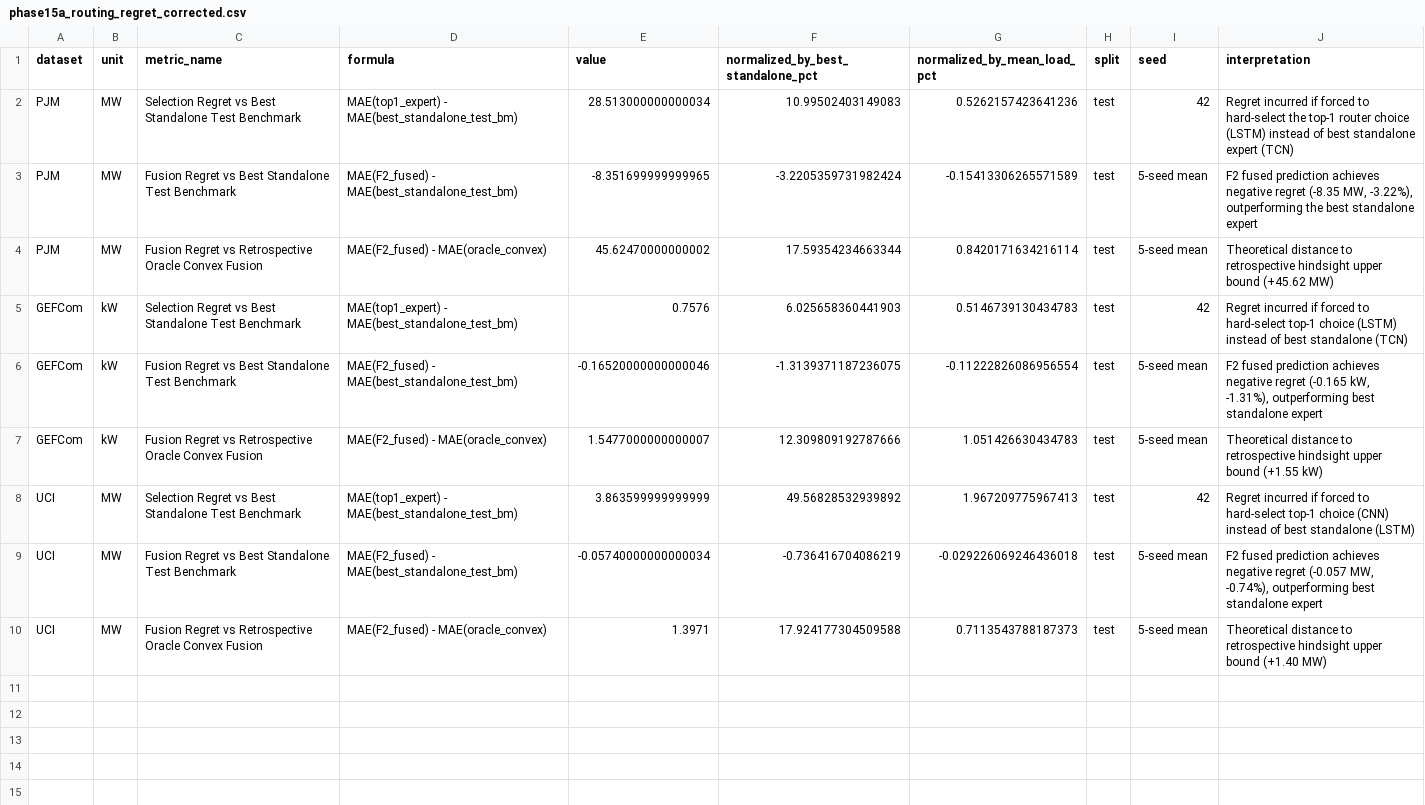
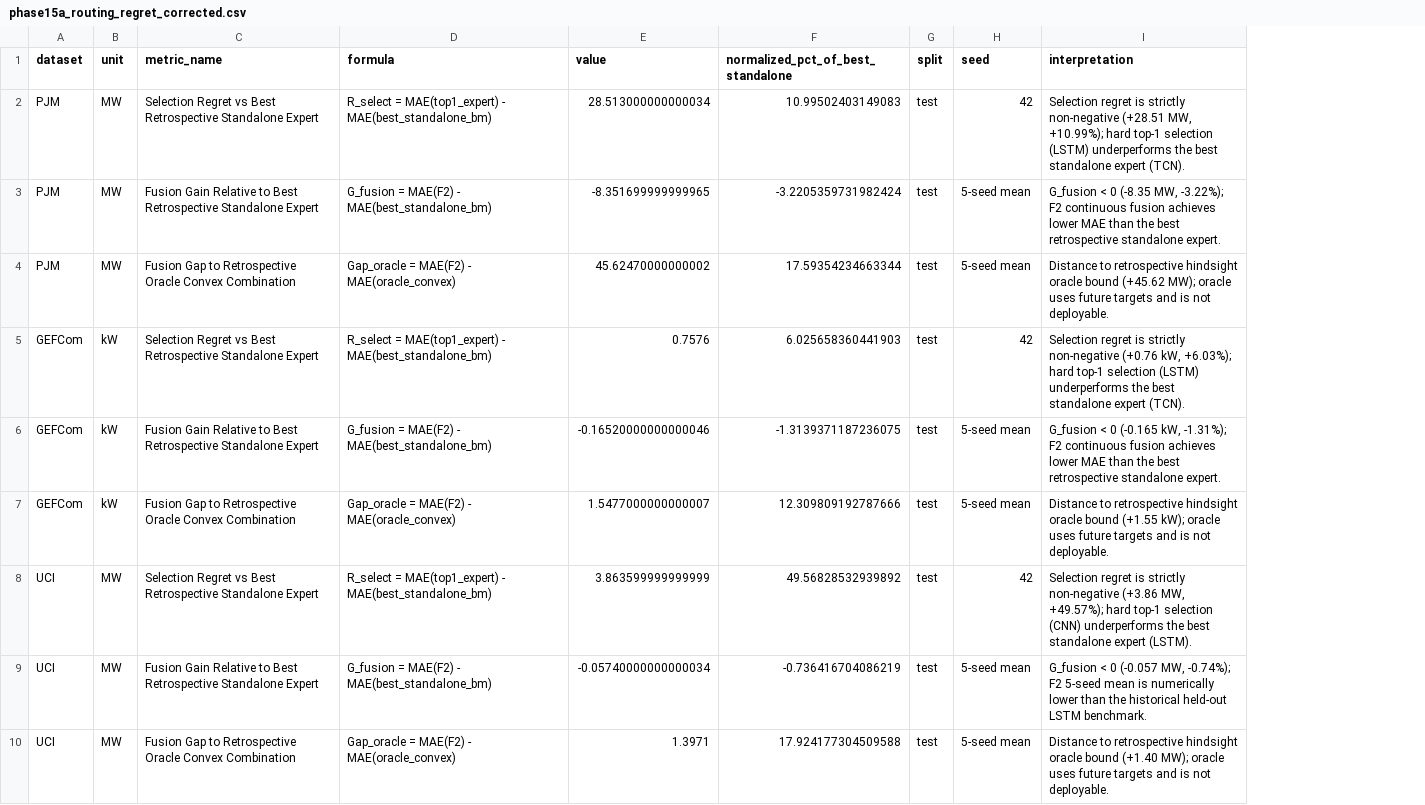
Before and after one commit to vinay-0208/CAEGNET, a CSV file: research/analysis/phase15a_routing_regret_corrected.csv, drawn as a sheet; removed rows and columns are numbered as before the commit, all else as after; the diff names each change by its address in the sheet, - before the commit and + after, or states it on an @@ line.

```diff
--- a/research/analysis/phase15a_routing_regret_corrected.csv
+++ b/research/analysis/phase15a_routing_regret_corrected.csv
-column G (normalized_by_mean_load_pct), rows 2-10: 0.5262157423641236 | -0.15413306265571589 | 0.8420171634216114 | 0.5146739130434783 | -0.11222826086956554 | 1.051426630434783 | 1.967209775967413 | -0.029226069246436018 | 0.7113543788187373
-F1: normalized_by_best_standalone_pct
+F1: normalized_pct_of_best_standalone
-C2 (metric_name): …vs Best Standalone Test Benchmark
+C2 (metric_name): …vs Best Retrospective Standalone Expert
-D2 (formula): MAE(top1_expert) - MAE(best_standalone_test_bm)
+D2 (formula): R_select = MAE(top1_expert) - MAE(best_standalone_bm)
-I2 (interpretation): Regret incurred if forced to hard-select the top-1 router choice (LSTM) instead of best standalone expert (TCN)
+I2 (interpretation): Selection regret is strictly non-negative (+28.51 MW, +10.99%); hard top-1 selection (LSTM) underperforms the best standalone expert (TCN).
-C3 (metric_name): Fusion Regret vs Best Standalone Test Benchmark
+C3 (metric_name): Fusion Gain Relative to Best Retrospective Standalone Expert
-D3 (formula): MAE(F2_fused) - MAE(best_standalone_test_bm)
+D3 (formula): G_fusion = MAE(F2) - MAE(best_standalone_bm)
-I3 (interpretation): F2 fused prediction achieves negative regret (-8.35 MW, -3.22%), outperforming the best standalone expert
+I3 (interpretation): G_fusion < 0 (-8.35 MW, -3.22%); F2 continuous fusion achieves lower MAE than the best retrospective standalone expert.
-C4 (metric_name): Fusion Regret vs Retrospective Oracle Convex Fusion
+C4 (metric_name): Fusion Gap to Retrospective Oracle Convex Combination
-D4 (formula): MAE(F2_fused) - MAE(oracle_convex)
+D4 (formula): Gap_oracle = MAE(F2) - MAE(oracle_convex)
-I4 (interpretation): Theoretical distance to retrospective hindsight upper bound (+45.62 MW)
+I4 (interpretation): Distance to retrospective hindsight oracle bound (+45.62 MW); oracle uses future targets and is not deployable.
-C5 (metric_name): …vs Best Standalone Test Benchmark
+C5 (metric_name): …vs Best Retrospective Standalone Expert
-D5 (formula): MAE(top1_expert) - MAE(best_standalone_test_bm)
+D5 (formula): R_select = MAE(top1_expert) - MAE(best_standalone_bm)
-I5 (interpretation): Regret incurred if forced to hard-select top-1 choice (LSTM) instead of best standalone (TCN)
+I5 (interpretation): Selection regret is strictly non-negative (+0.76 kW, +6.03%); hard top-1 selection (LSTM) underperforms the best standalone expert (TCN).
-C6 (metric_name): Fusion Regret vs Best Standalone Test Benchmark
+C6 (metric_name): Fusion Gain Relative to Best Retrospective Standalone Expert
-D6 (formula): MAE(F2_fused) - MAE(best_standalone_test_bm)
+D6 (formula): G_fusion = MAE(F2) - MAE(best_standalone_bm)
-I6 (interpretation): F2 fused prediction achieves negative regret (-0.165 kW, -1.31%), outperforming best standalone expert
+I6 (interpretation): G_fusion < 0 (-0.165 kW, -1.31%); F2 continuous fusion achieves lower MAE than the best retrospective standalone expert.
-C7 (metric_name): Fusion Regret vs Retrospective Oracle Convex Fusion
+C7 (metric_name): Fusion Gap to Retrospective Oracle Convex Combination
-D7 (formula): MAE(F2_fused) - MAE(oracle_convex)
+D7 (formula): Gap_oracle = MAE(F2) - MAE(oracle_convex)
-I7 (interpretation): Theoretical distance to retrospective hindsight upper bound (+1.55 kW)
+I7 (interpretation): Distance to retrospective hindsight oracle bound (+1.55 kW); oracle uses future targets and is not deployable.
-C8 (metric_name): …vs Best Standalone Test Benchmark
+C8 (metric_name): …vs Best Retrospective Standalone Expert
-D8 (formula): MAE(top1_expert) - MAE(best_standalone_test_bm)
+D8 (formula): R_select = MAE(top1_expert) - MAE(best_standalone_bm)
-I8 (interpretation): Regret incurred if forced to hard-select top-1 choice (CNN) instead of best standalone (LSTM)
+I8 (interpretation): Selection regret is strictly non-negative (+3.86 MW, +49.57%); hard top-1 selection (CNN) underperforms the best standalone expert (LSTM).
-C9 (metric_name): Fusion Regret vs Best Standalone Test Benchmark
+C9 (metric_name): Fusion Gain Relative to Best Retrospective Standalone Expert
-D9 (formula): MAE(F2_fused) - MAE(best_standalone_test_bm)
+D9 (formula): G_fusion = MAE(F2) - MAE(best_standalone_bm)
-I9 (interpretation): F2 fused prediction achieves negative regret (-0.057 MW, -0.74%), outperforming best standalone expert
+I9 (interpretation): G_fusion < 0 (-0.057 MW, -0.74%); F2 5-seed mean is numerically lower than the historical held-out LSTM benchmark.
-C10 (metric_name): Fusion Regret vs Retrospective Oracle Convex Fusion
+C10 (metric_name): Fusion Gap to Retrospective Oracle Convex Combination
-D10 (formula): MAE(F2_fused) - MAE(oracle_convex)
+D10 (formula): Gap_oracle = MAE(F2) - MAE(oracle_convex)
-I10 (interpretation): Theoretical distance to retrospective hindsight upper bound (+1.40 MW)
+I10 (interpretation): Distance to retrospective hindsight oracle bound (+1.40 MW); oracle uses future targets and is not deployable.
```
Also changed, not shown: research/analysis/phase15a_correlation_reconciliation.csv, 5 other files.
